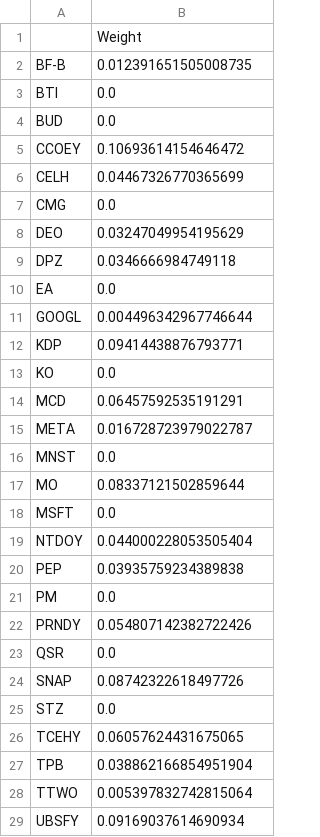
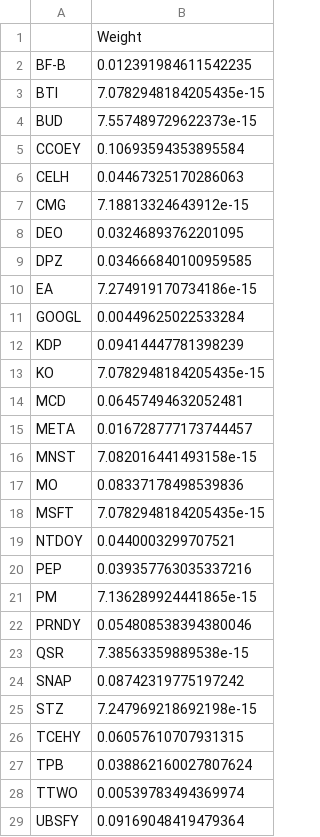
Before and after one commit to XCODESSS/sin_stoks, a CSV file: data/max_diversification_weights.csv, drawn as a sheet; only a part is shown; the diff covers the shown part only.

```diff
--- a/data/max_diversification_weights.csv
+++ b/data/max_diversification_weights.csv
@@ -1,29 +1,29 @@
 ,Weight
-BF-B,0.012391651505008735
-BTI,0.0
-BUD,0.0
-CCOEY,0.10693614154646472
-CELH,0.04467326770365699
-CMG,0.0
-DEO,0.03247049954195629
-DPZ,0.0346666984749118
-EA,0.0
-GOOGL,0.004496342967746644
-KDP,0.09414438876793771
-KO,0.0
-MCD,0.06457592535191291
-META,0.016728723979022787
-MNST,0.0
-MO,0.08337121502859644
-MSFT,0.0
-NTDOY,0.044000228053505404
-PEP,0.03935759234389838
-PM,0.0
-PRNDY,0.054807142382722426
-QSR,0.0
-SNAP,0.08742322618497726
-STZ,0.0
-TCEHY,0.06057624431675065
-TPB,0.038862166854951904
-TTWO,0.005397832742815064
-UBSFY,0.09169037614690934
+BF-B,0.012391984611542235
+BTI,7.0782948184205435e-15
+BUD,7.557489729622373e-15
+CCOEY,0.10693594353895584
+CELH,0.04467325170286063
+CMG,7.18813324643912e-15
+DEO,0.03246893762201095
+DPZ,0.034666840100959585
+EA,7.274919170734186e-15
+GOOGL,0.00449625022533284
+KDP,0.09414447781398239
+KO,7.0782948184205435e-15
+MCD,0.06457494632052481
+META,0.016728777173744457
+MNST,7.082016441493158e-15
+MO,0.08337178498539836
+MSFT,7.0782948184205435e-15
+NTDOY,0.0440003299707521
+PEP,0.039357763035337216
+PM,7.136289924441865e-15
+PRNDY,0.054808538394380046
+QSR,7.38563359889538e-15
+SNAP,0.08742319775197242
+STZ,7.247969218692198e-15
+TCEHY,0.06057610707931315
+TPB,0.038862160027807624
+TTWO,0.00539783494369974
+UBSFY,0.09169048419479364
```
Also changed, not shown: 2 edited cells elsewhere in this file, data/correlation_matrix.csv, data/covariance_matrix.csv, 21 other files.
